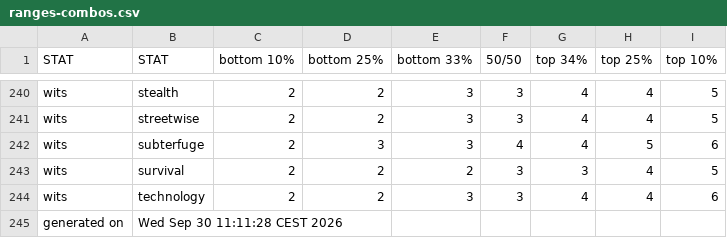
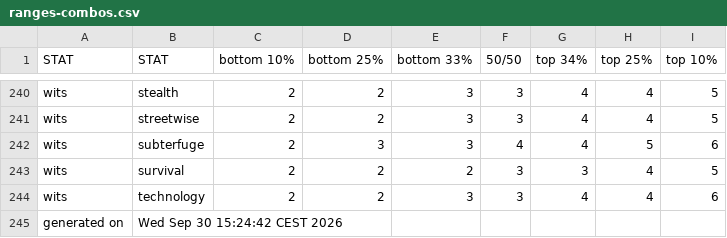
Before and after one commit to benjaminrosenbaum/benjaminrosenbaum.github.io, a CSV file: stats/deeper-state/ranges-combos.csv, drawn as a sheet; only a part is shown, gaps mark what is left out.

```diff
--- a/stats/deeper-state/ranges-combos.csv
+++ b/stats/deeper-state/ranges-combos.csv
@@ -244,2 +244,2 @@ wits,survival,2,2,2,3,3,4,5
 wits,technology,2,2,3,3,4,4,6
-generated on,Wed Sep 30 11:11:28 CEST 2026
+generated on,Wed Sep 30 15:24:42 CEST 2026
```
Also changed, not shown: stats/deeper-state/ranges.csv, 4 other files.
